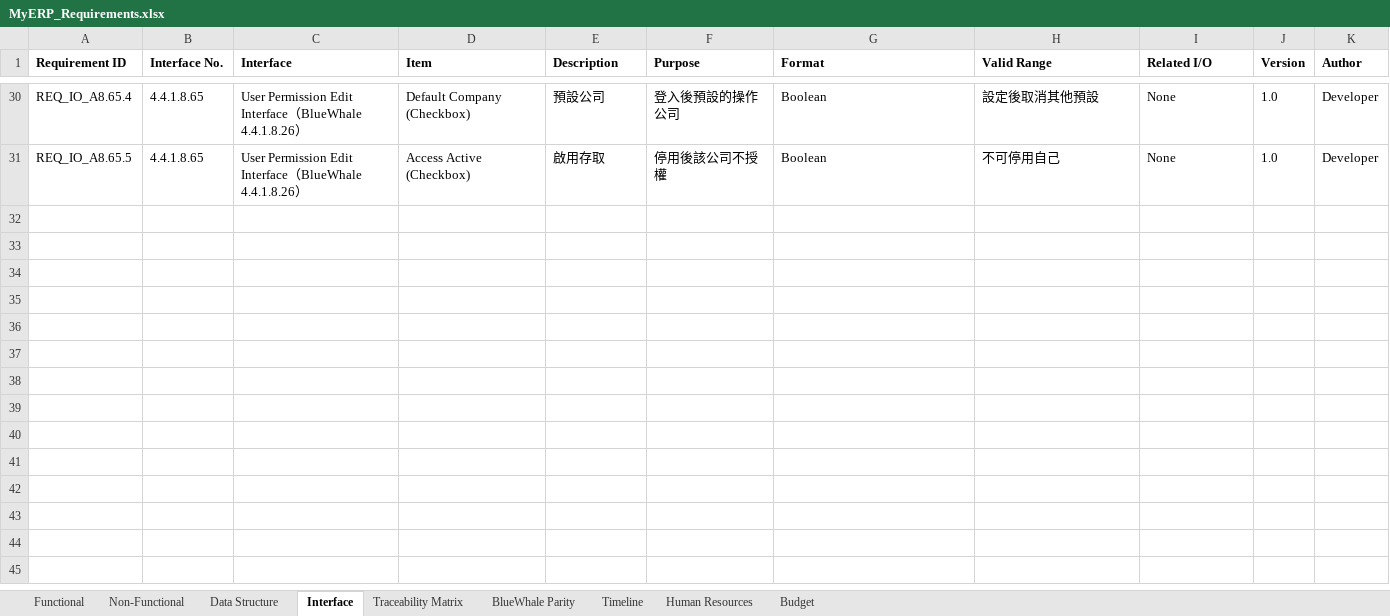
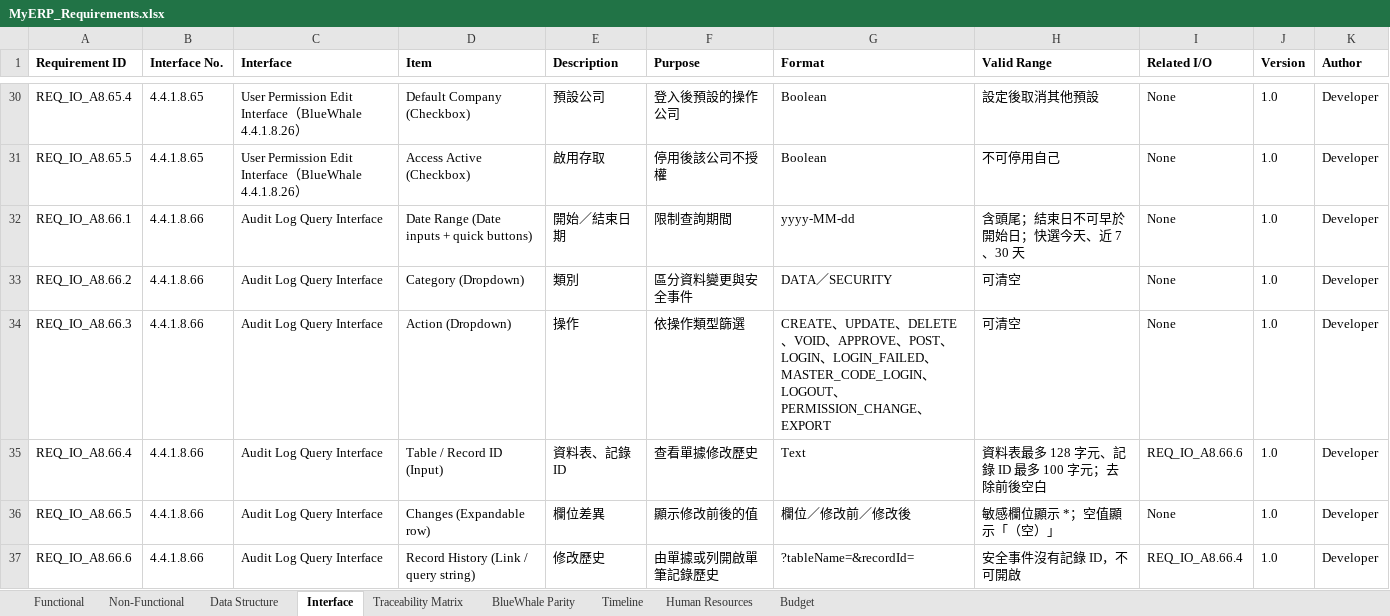
Before and after one commit to snowwhite10/MyERP, an Excel workbook: docs/99-output/MyERP_Requirements.xlsx, sheet Interface, drawn as a sheet; only a part is shown, gaps mark what is left out; values as stored, in another font and other column widths than the file's, no borders; the diff names each change by its address in the sheet, - before the commit and + after, or states it on an @@ line.

```diff
--- a/docs/99-output/MyERP_Requirements.xlsx (sheet Interface)
+++ b/docs/99-output/MyERP_Requirements.xlsx (sheet Interface)
+row 32: REQ_IO_A8.66.1 | 4.4.1.8.66 | Audit Log Query Interface | Date Range (Date inputs + quick buttons) | 開始／結束日期 | 限制查詢期間 | yyyy-MM-dd | 含頭尾；結束日不可早於開始日；快選今天、近 7、30 天 | None | 1.0 | Developer
+row 33: REQ_IO_A8.66.2 | 4.4.1.8.66 | Audit Log Query Interface | Category (Dropdown) | 類別 | 區分資料變更與安全事件 | DATA／SECURITY | 可清空 | None | 1.0 | Developer
+row 34: REQ_IO_A8.66.3 | 4.4.1.8.66 | Audit Log Query Interface | Action (Dropdown) | 操作 | 依操作類型篩選 | CREATE、UPDATE、DELETE、VOID、APPROVE、POST、LOGIN、LOGIN_FAILED、MASTER_CODE_LOGIN、LOGOUT、PERMISSION_CHANGE、EXPORT | 可清空 | None | 1.0 | Developer
+row 35: REQ_IO_A8.66.4 | 4.4.1.8.66 | Audit Log Query Interface | Table / Record ID (Input) | 資料表、記錄 ID | 查看單據修改歷史 | Text | 資料表最多 128 字元、記錄 ID 最多 100 字元；去除前後空白 | REQ_IO_A8.66.6 | 1.0 | Developer
+row 36: REQ_IO_A8.66.5 | 4.4.1.8.66 | Audit Log Query Interface | Changes (Expandable row) | 欄位差異 | 顯示修改前後的值 | 欄位／修改前／修改後 | 敏感欄位顯示 *；空值顯示「（空）」 | None | 1.0 | Developer
+row 37: REQ_IO_A8.66.6 | 4.4.1.8.66 | Audit Log Query Interface | Record History (Link / query string) | 修改歷史 | 由單據或列開啟單筆記錄歷史 | ?tableName=&recordId= | 安全事件沒有記錄 ID，不可開啟 | REQ_IO_A8.66.4 | 1.0 | Developer
```
Also changed, not shown: sheet Traceability Matrix, sheet Data Structure, sheet Functional, 12 other files.
